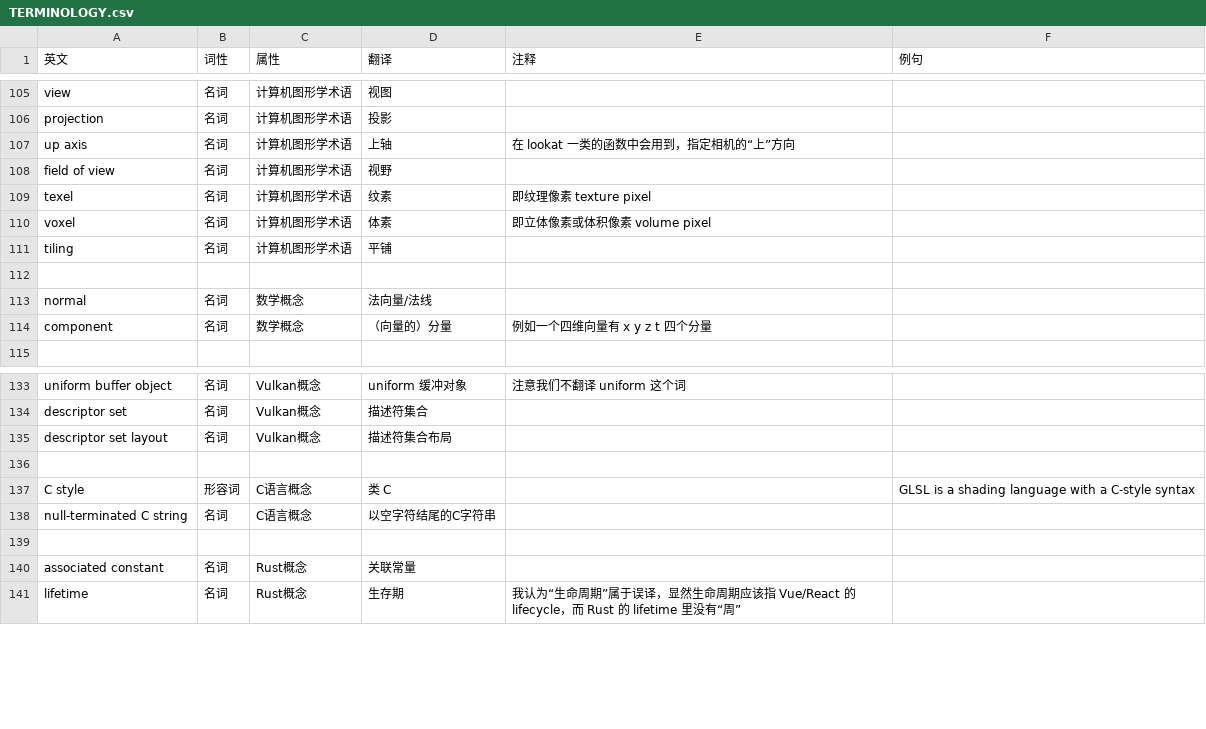
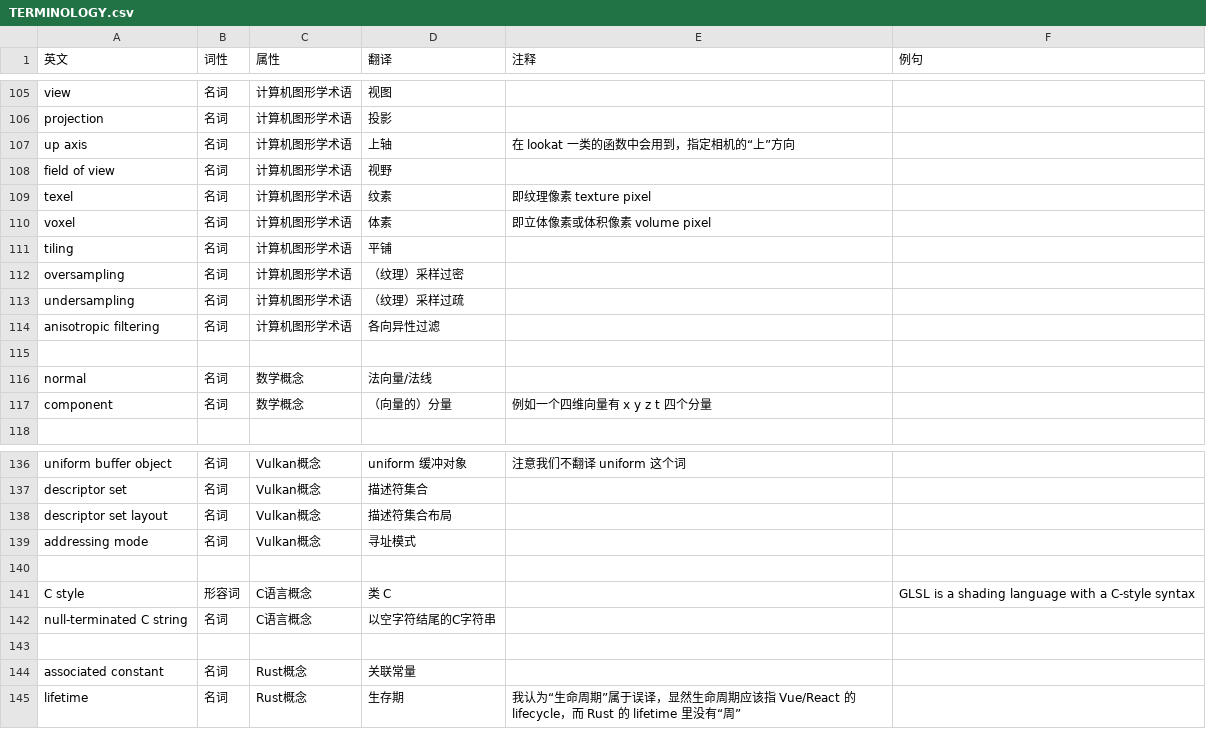
Before and after one commit to chuigda/Vulkan-Tutorial-Rust-CN, a CSV file: TERMINOLOGY.csv, drawn as a sheet; only a part is shown, gaps mark what is left out; the diff names each change by its address in the sheet, - before the commit and + after, or states it on an @@ line.

```diff
--- a/TERMINOLOGY.csv
+++ b/TERMINOLOGY.csv
+row 112: oversampling | 名词 | 计算机图形学术语 | （纹理）采样过密
+row 113: undersampling | 名词 | 计算机图形学术语 | （纹理）采样过疏
+row 114: anisotropic filtering | 名词 | 计算机图形学术语 | 各向异性过滤
+row 139: addressing mode | 名词 | Vulkan概念 | 寻址模式
```
Also changed, not shown: 2 other files.
